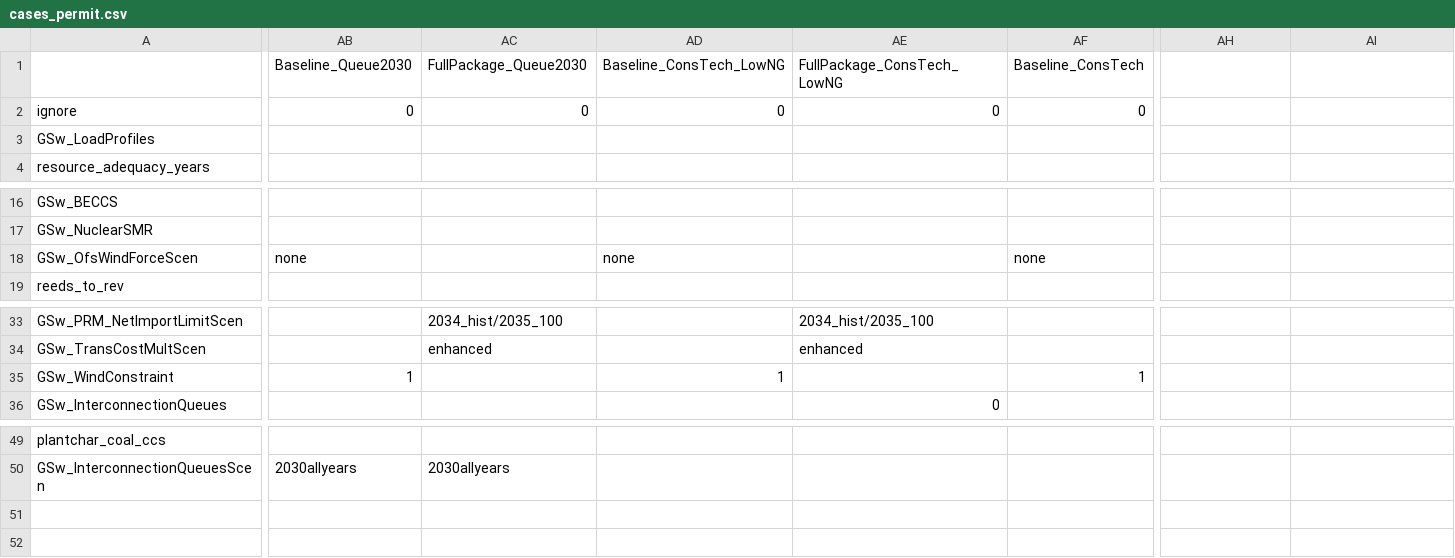
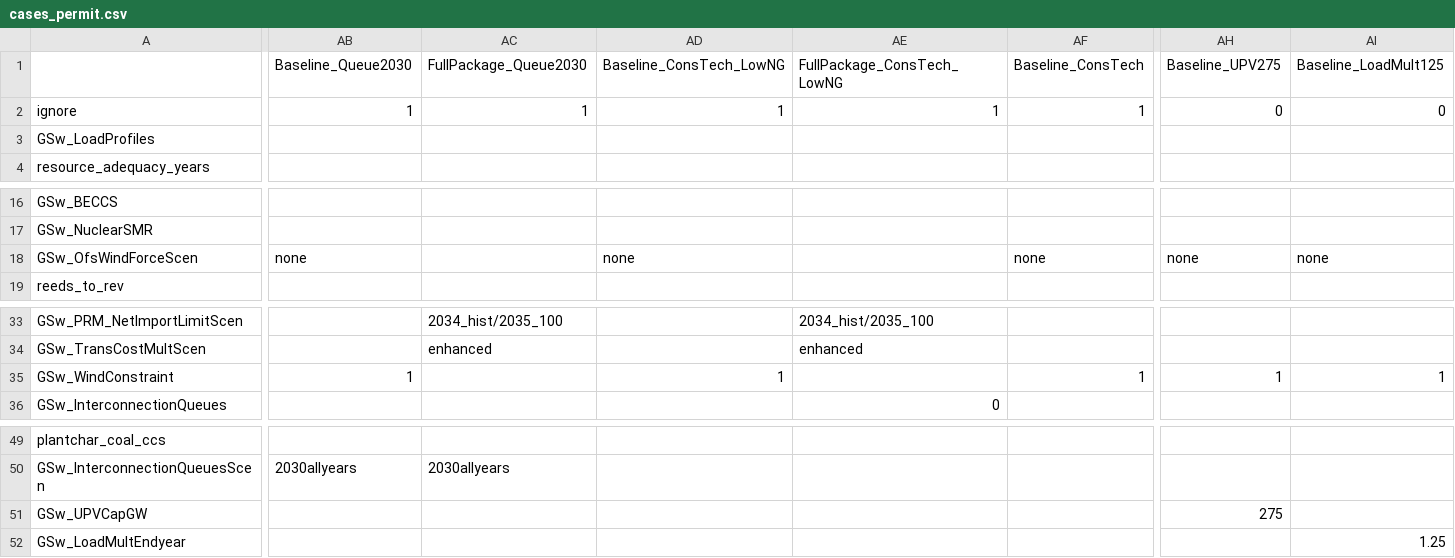
Before and after one commit to ajsbergman/ReEDS, a CSV file: cases_permit.csv, drawn as a sheet; only a part is shown, gaps mark what is left out; rows hold the shown columns only; the diff covers the shown part only; the diff names each change by its address in the sheet, - before the commit and + after, or states it on an @@ line.

Commit message:
Add 2028 UPV capacity cap and Baseline UPV-cap and higher-demand cases

```diff
--- a/cases_permit.csv
+++ b/cases_permit.csv
-AH1: (empty)
+AH1: Baseline_UPV275
-AI1: (empty)
+AI1: Baseline_LoadMult125
-AB2: 0
+AB2: 1
-AC2: 0
+AC2: 1
-AD2: 0
+AD2: 1
-AE2: 0
+AE2: 1
-AF2: 0
+AF2: 1
-AH2: (empty)
+AH2: 0
-AI2: (empty)
+AI2: 0
-AH18: (empty)
+AH18: none
-AI18: (empty)
+AI18: none
-AH35: (empty)
+AH35: 1
-AI35: (empty)
+AI35: 1
+row 51: GSw_UPVCapGW |  |  |  |  |  | 275
+row 52: GSw_LoadMultEndyear |  |  |  |  |  |  | 1.25
```
Also changed, not shown: 1 edited cell elsewhere in this file, cases.csv, 1 other file.
